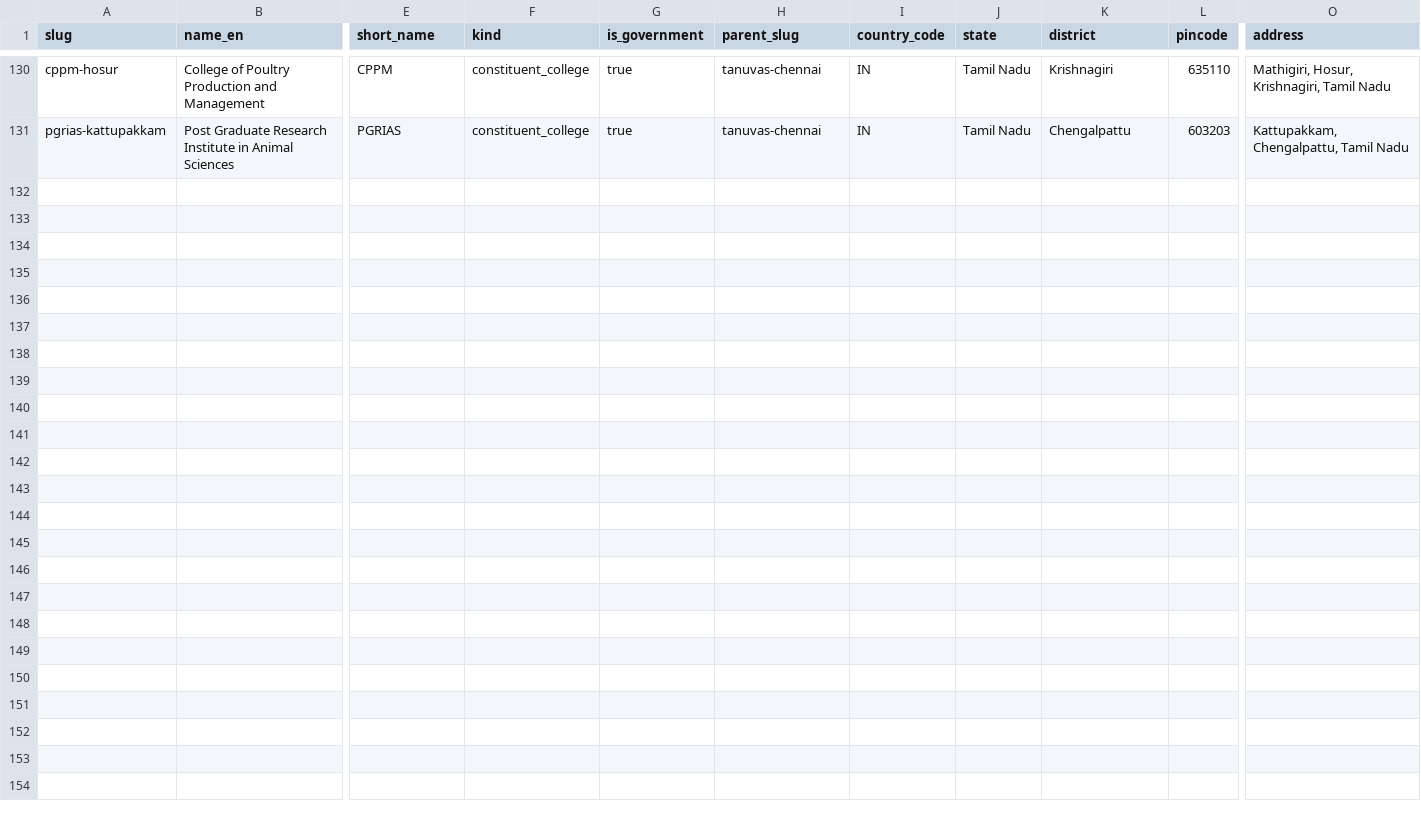
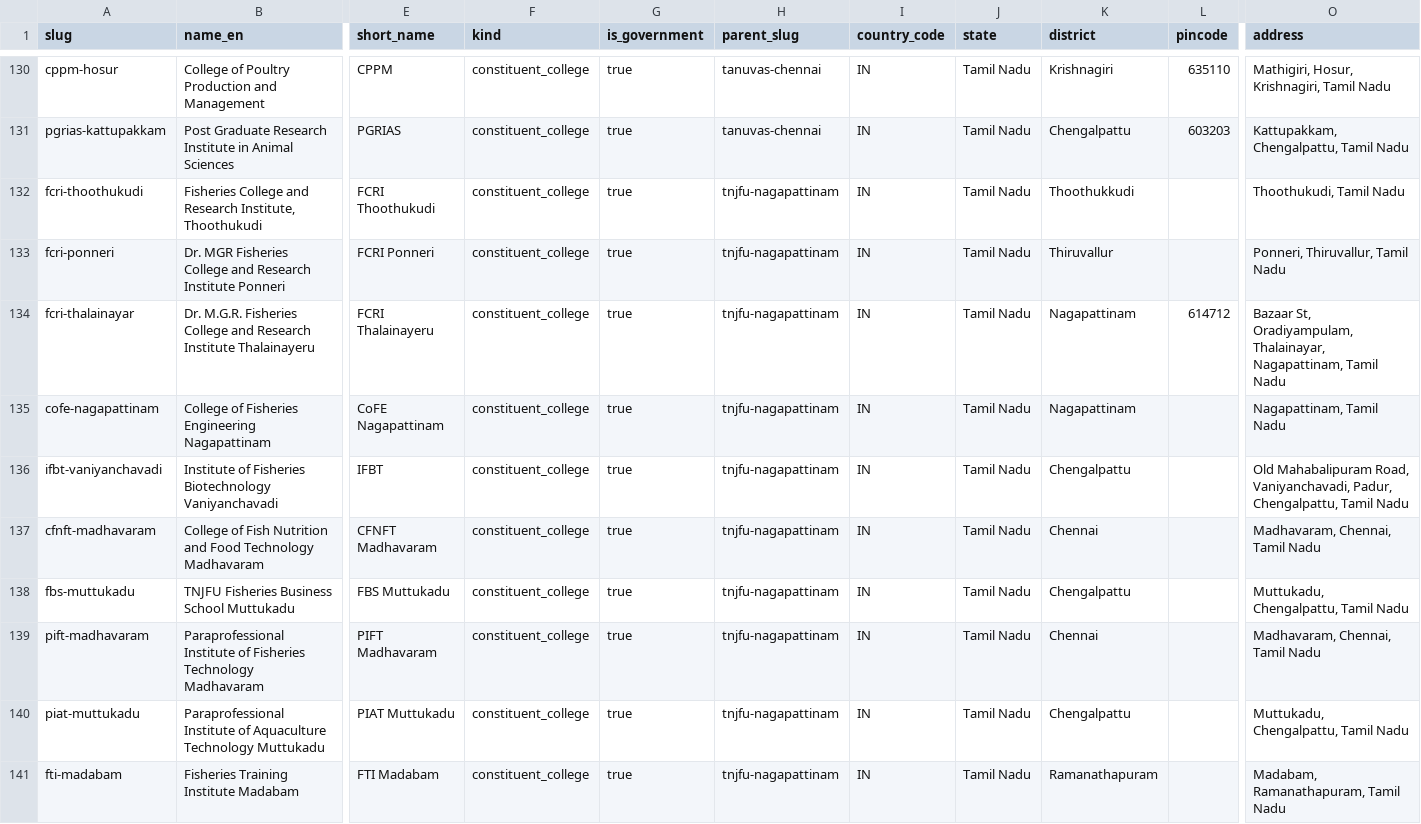
Before and after one commit to oneuni-in/agri-ecosystem, a CSV file: backend/core/data/seeds/education/institutions.csv, drawn as a sheet; only a part is shown, gaps mark what is left out; rows hold the shown columns only; the diff names each change by its address in the sheet, - before the commit and + after, or states it on an @@ line.

Commit message:
feat(education): Tamil Nadu colleges + programme depth, batch 4
TNJFU's 10 constituent colleges/institutes, confirmed via the official
TNAU/TNJFU joint admissions press note (2023-24 seat matrix). BFSc and
B.Tech Food Technology programme rows sourced from TNJFU's own current
Fee Structure 2026 PDF; the six colleges whose sole programme (Fisheries
Engineering, Biotechnology, BBA, or B.Voc.) has no matching
programme_slug in programmes.csv carry no programme rows.

```diff
--- a/backend/core/data/seeds/education/institutions.csv
+++ b/backend/core/data/seeds/education/institutions.csv
+row 132: fcri-thoothukudi | Fisheries College and Research Institute, Thoothukudi | FCRI Thoothukudi | constituent_college | true | tnjfu-nagapattinam | IN | Tamil Nadu | Thoothukkudi |  | Thoothukudi, Tamil Nadu
+row 133: fcri-ponneri | Dr. MGR Fisheries College and Research Institute Ponneri | FCRI Ponneri | constituent_college | true | tnjfu-nagapattinam | IN | Tamil Nadu | Thiruvallur |  | Ponneri, Thiruvallur, Tamil Nadu
+row 134: fcri-thalainayar | Dr. M.G.R. Fisheries College and Research Institute Thalainayeru | FCRI Thalainayeru | constituent_college | true | tnjfu-nagapattinam | IN | Tamil Nadu | Nagapattinam | 614712 | Bazaar St, Oradiyampulam, Thalainayar, Nagapattinam, Tamil Nadu
+row 135: cofe-nagapattinam | College of Fisheries Engineering Nagapattinam | CoFE Nagapattinam | constituent_college | true | tnjfu-nagapattinam | IN | Tamil Nadu | Nagapattinam |  | Nagapattinam, Tamil Nadu
+row 136: ifbt-vaniyanchavadi | Institute of Fisheries Biotechnology Vaniyanchavadi | IFBT | constituent_college | true | tnjfu-nagapattinam | IN | Tamil Nadu | Chengalpattu |  | Old Mahabalipuram Road, Vaniyanchavadi, Padur, Chengalpattu, Tamil Nadu
+row 137: cfnft-madhavaram | College of Fish Nutrition and Food Technology Madhavaram | CFNFT Madhavaram | constituent_college | true | tnjfu-nagapattinam | IN | Tamil Nadu | Chennai |  | Madhavaram, Chennai, Tamil Nadu
+row 138: fbs-muttukadu | TNJFU Fisheries Business School Muttukadu | FBS Muttukadu | constituent_college | true | tnjfu-nagapattinam | IN | Tamil Nadu | Chengalpattu |  | Muttukadu, Chengalpattu, Tamil Nadu
+row 139: pift-madhavaram | Paraprofessional Institute of Fisheries Technology Madhavaram | PIFT Madhavaram | constituent_college | true | tnjfu-nagapattinam | IN | Tamil Nadu | Chennai |  | Madhavaram, Chennai, Tamil Nadu
+row 140: piat-muttukadu | Paraprofessional Institute of Aquaculture Technology Muttukadu | PIAT Muttukadu | constituent_college | true | tnjfu-nagapattinam | IN | Tamil Nadu | Chengalpattu |  | Muttukadu, Chengalpattu, Tamil Nadu
+row 141: fti-madabam | Fisheries Training Institute Madabam | FTI Madabam | constituent_college | true | tnjfu-nagapattinam | IN | Tamil Nadu | Ramanathapuram |  | Madabam, Ramanathapuram, Tamil Nadu
```
Also changed, not shown: backend/core/data/seeds/education/institution_programmes.csv.
